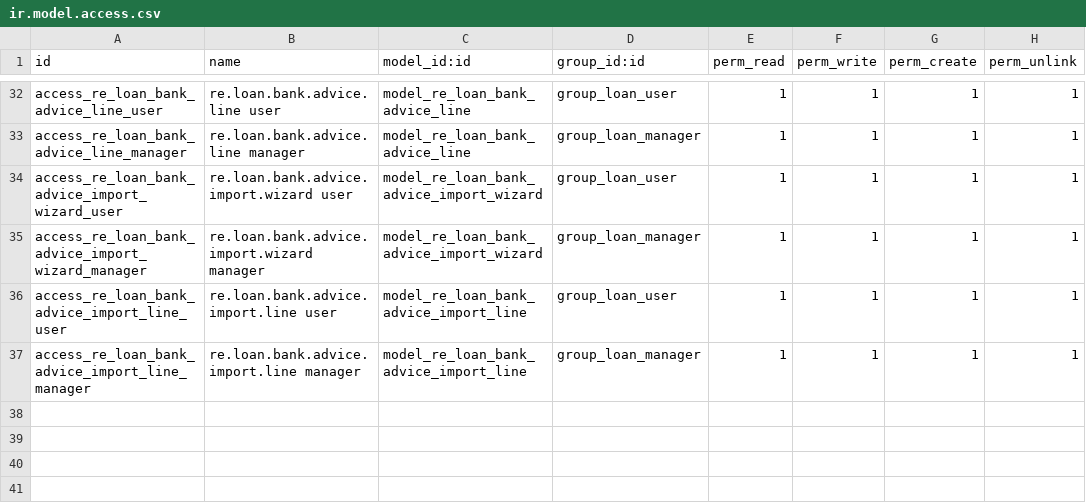
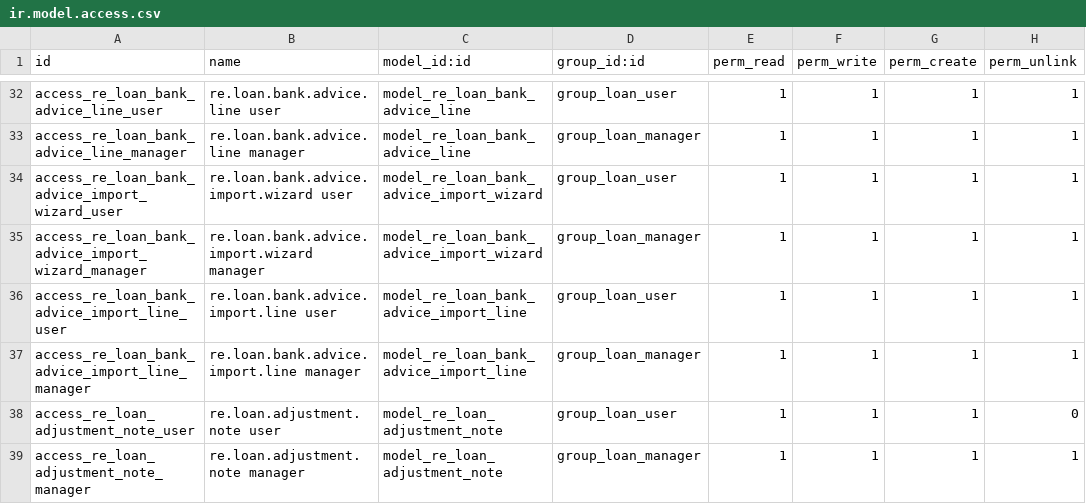
Before and after one commit to bsdinsight/realtypro, a CSV file: addons/_common/re_loan/security/ir.model.access.csv, drawn as a sheet; only a part is shown, gaps mark what is left out.

```diff
--- a/addons/_common/re_loan/security/ir.model.access.csv
+++ b/addons/_common/re_loan/security/ir.model.access.csv
@@ -37 +37,3 @@ access_re_loan_bank_advice_import_line_user,re.loan.bank.advice.import.line user
 access_re_loan_bank_advice_import_line_manager,re.loan.bank.advice.import.line manager,model_re_loan_bank_advice_import_line,group_loan_manager,1,1,1,1
+access_re_loan_adjustment_note_user,re.loan.adjustment.note user,model_re_loan_adjustment_note,group_loan_user,1,1,1,0
+access_re_loan_adjustment_note_manager,re.loan.adjustment.note manager,model_re_loan_adjustment_note,group_loan_manager,1,1,1,1
```
Also changed, not shown: 12 other files.
